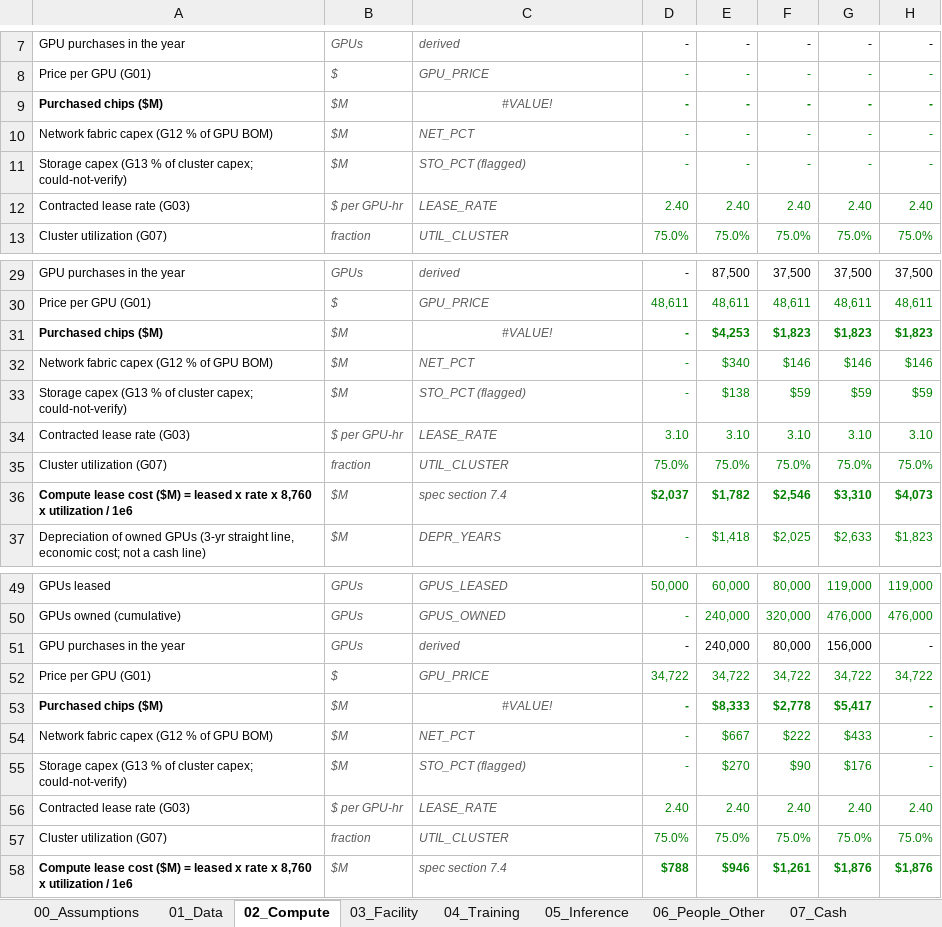
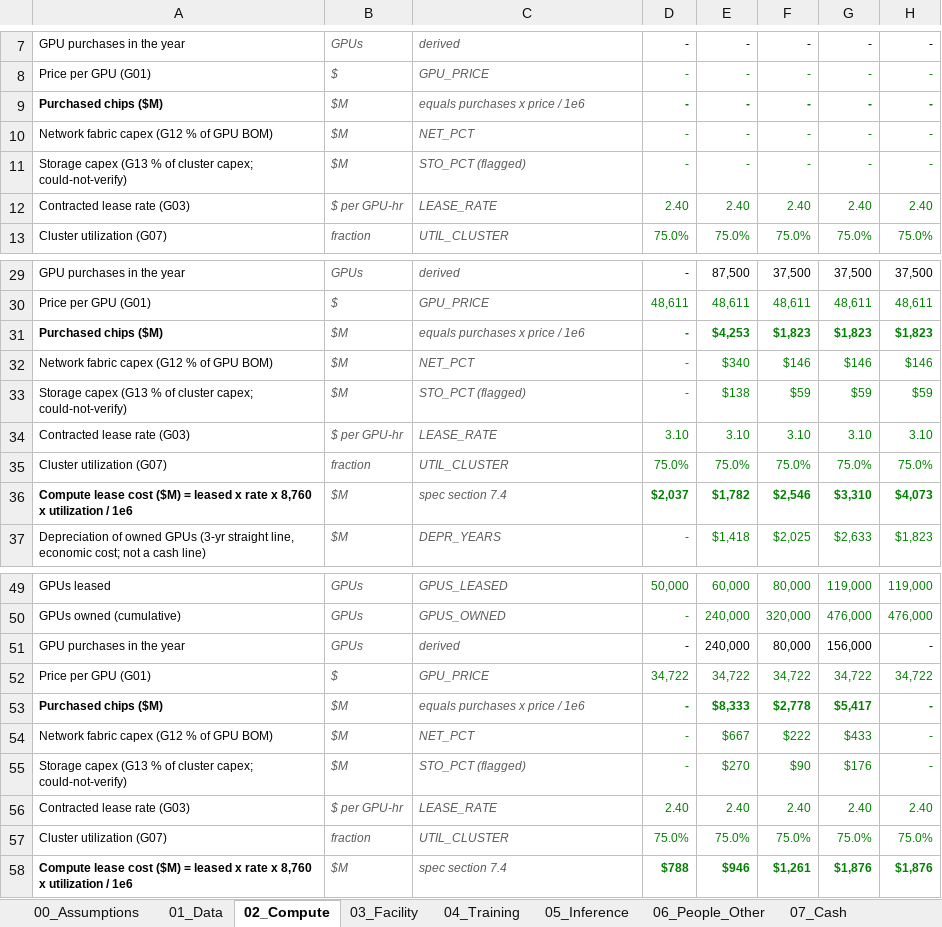
Before and after one commit to HRPB-SA/pitchbook-analyst-agent, an Excel workbook: entry-fee/model/greenfield-entry-cost.xlsx, sheet 02_Compute, drawn as a sheet; only a part is shown, gaps mark what is left out; values as stored, in another font and other column widths than the file's, no borders; the diff names each change by its address in the sheet, - before the commit and + after, or states it on an @@ line.

```diff
--- a/entry-fee/model/greenfield-entry-cost.xlsx (sheet 02_Compute)
+++ b/entry-fee/model/greenfield-entry-cost.xlsx (sheet 02_Compute)
-C9: #VALUE!
+C9: equals purchases x price / 1e6
-C9 alignment: center
+C9 alignment: left
-C31: #VALUE!
+C31: equals purchases x price / 1e6
-C31 alignment: center
+C31 alignment: left
-C53: #VALUE!
+C53: equals purchases x price / 1e6
-C53 alignment: center
+C53 alignment: left
```
Also changed, not shown: sheet 01_Data, 1 other file.
